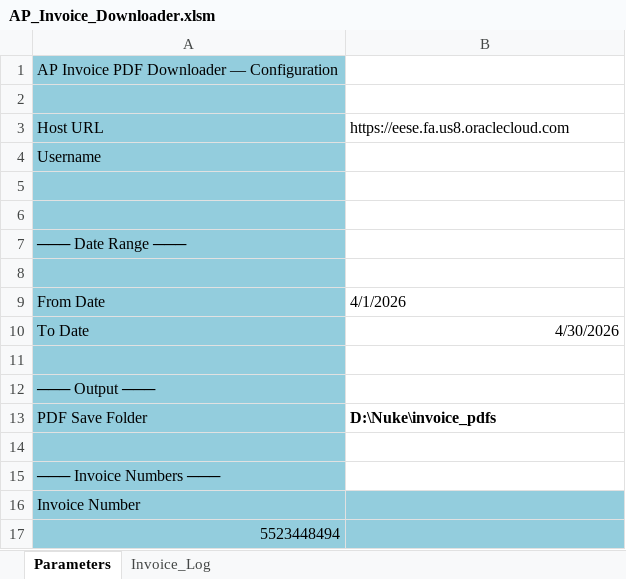
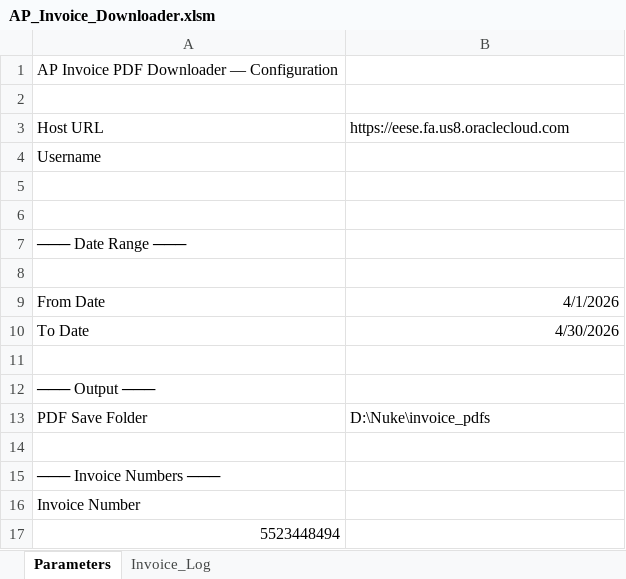
Before and after one commit to KevinBudz40/OracleAPInvoicePDFs, an Excel workbook: AP_Invoice_Downloader.xlsm, sheet Parameters, drawn as a sheet; values as stored, in another font and other column widths than the file's, no borders; charts and pictures not drawn; the diff names each change by its address in the sheet, - before the commit and + after, or states it on an @@ line.

```diff
--- a/AP_Invoice_Downloader.xlsm (sheet Parameters)
+++ b/AP_Invoice_Downloader.xlsm (sheet Parameters)
-A1:A15 fill: #93CDDD
+A1:A15 fill: none
-B9 alignment: left
+B9 alignment: right
-B13 bold: on
+B13 bold: off
-A16:B17 fill: #93CDDD
+A16:B17 fill: none
```
Also changed, not shown: charts or pictures, 2 other files.
